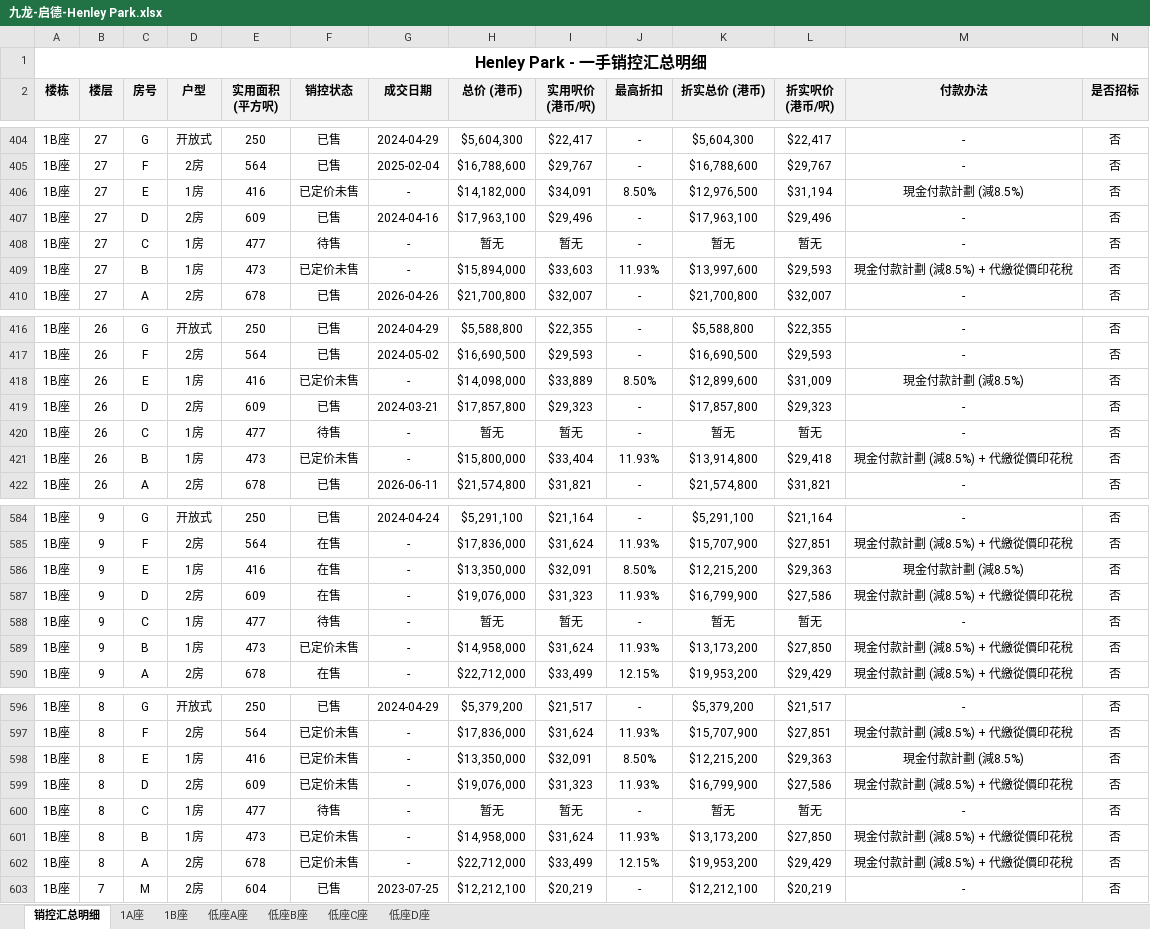
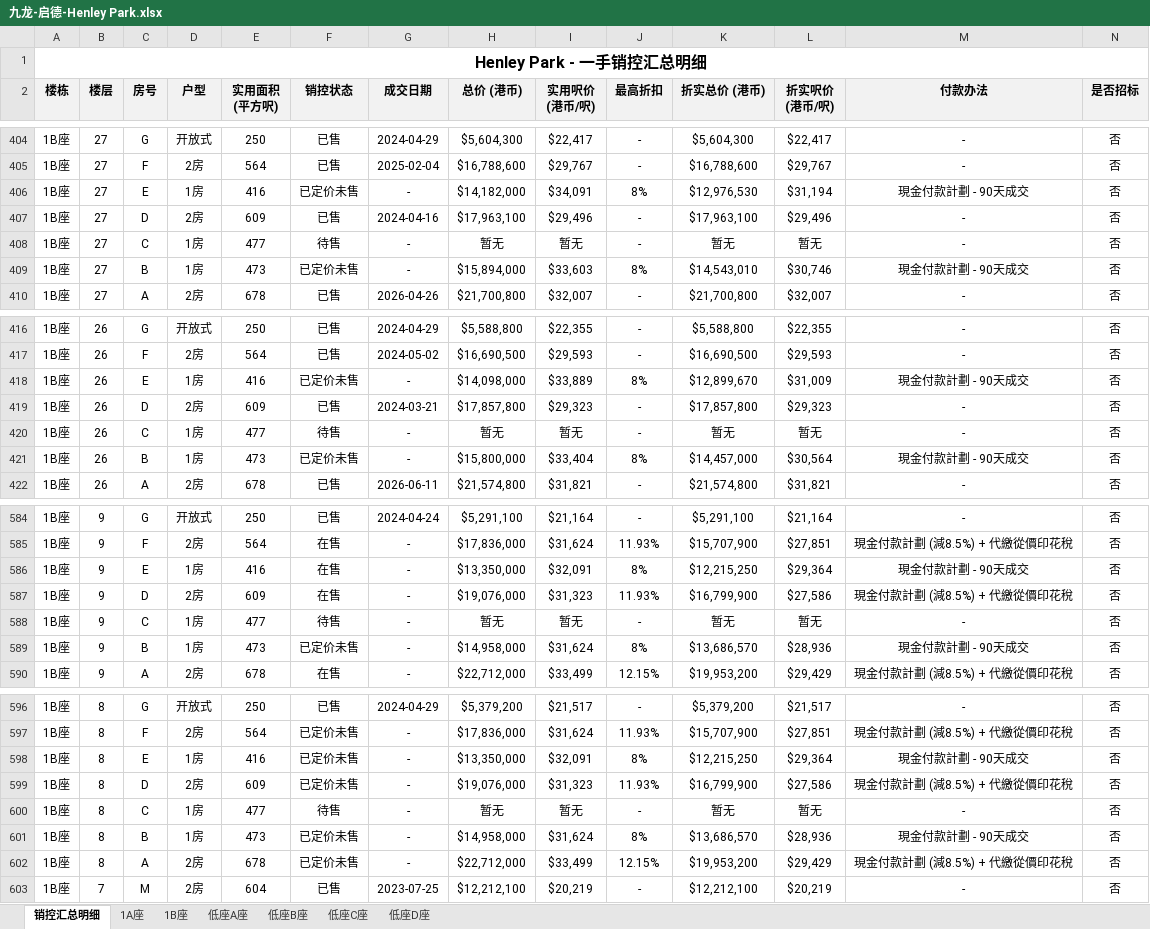
Before and after one commit to neil-studio/hk-properties, an Excel workbook: files/九龙-启德-Henley Park.xlsx, sheet 销控汇总明细, drawn as a sheet; only a part is shown, gaps mark what is left out; values as stored, in another font and other column widths than the file's, no borders; the diff covers the shown part only; the diff names each change by its address in the sheet, - before the commit and + after, or states it on an @@ line.

```diff
--- a/files/九龙-启德-Henley Park.xlsx (sheet 销控汇总明细)
+++ b/files/九龙-启德-Henley Park.xlsx (sheet 销控汇总明细)
-J406 (最高折扣): 8.50%
+J406 (最高折扣): 8%
-K406 (折实总价 (港币)): $12,976,500
+K406 (折实总价 (港币)): $12,976,530
-M406 (付款办法): 現金付款計劃 (減8.5%)
+M406 (付款办法): 現金付款計劃 - 90天成交
-J409 (最高折扣): 11.93%
+J409 (最高折扣): 8%
-K409 (折实总价 (港币)): $13,997,600
+K409 (折实总价 (港币)): $14,543,010
-L409 (折实呎价 (港币/呎)): $29,593
+L409 (折实呎价 (港币/呎)): $30,746
-M409 (付款办法): 現金付款計劃 (減8.5%) + 代繳從價印花稅
+M409 (付款办法): 現金付款計劃 - 90天成交
-J418 (最高折扣): 8.50%
+J418 (最高折扣): 8%
-K418 (折实总价 (港币)): $12,899,600
+K418 (折实总价 (港币)): $12,899,670
-M418 (付款办法): 現金付款計劃 (減8.5%)
+M418 (付款办法): 現金付款計劃 - 90天成交
-J421 (最高折扣): 11.93%
+J421 (最高折扣): 8%
-K421 (折实总价 (港币)): $13,914,800
+K421 (折实总价 (港币)): $14,457,000
-L421 (折实呎价 (港币/呎)): $29,418
+L421 (折实呎价 (港币/呎)): $30,564
-M421 (付款办法): 現金付款計劃 (減8.5%) + 代繳從價印花稅
+M421 (付款办法): 現金付款計劃 - 90天成交
-J586 (最高折扣): 8.50%
+J586 (最高折扣): 8%
-K586 (折实总价 (港币)): $12,215,200
+K586 (折实总价 (港币)): $12,215,250
-L586 (折实呎价 (港币/呎)): $29,363
+L586 (折实呎价 (港币/呎)): $29,364
-M586 (付款办法): 現金付款計劃 (減8.5%)
+M586 (付款办法): 現金付款計劃 - 90天成交
-J589 (最高折扣): 11.93%
+J589 (最高折扣): 8%
-K589 (折实总价 (港币)): $13,173,200
+K589 (折实总价 (港币)): $13,686,570
-L589 (折实呎价 (港币/呎)): $27,850
+L589 (折实呎价 (港币/呎)): $28,936
-M589 (付款办法): 現金付款計劃 (減8.5%) + 代繳從價印花稅
+M589 (付款办法): 現金付款計劃 - 90天成交
-J598 (最高折扣): 8.50%
+J598 (最高折扣): 8%
-K598 (折实总价 (港币)): $12,215,200
+K598 (折实总价 (港币)): $12,215,250
-L598 (折实呎价 (港币/呎)): $29,363
+L598 (折实呎价 (港币/呎)): $29,364
-M598 (付款办法): 現金付款計劃 (減8.5%)
+M598 (付款办法): 現金付款計劃 - 90天成交
-J601 (最高折扣): 11.93%
+J601 (最高折扣): 8%
-K601 (折实总价 (港币)): $13,173,200
+K601 (折实总价 (港币)): $13,686,570
-L601 (折实呎价 (港币/呎)): $27,850
+L601 (折实呎价 (港币/呎)): $28,936
-M601 (付款办法): 現金付款計劃 (減8.5%) + 代繳從價印花稅
+M601 (付款办法): 現金付款計劃 - 90天成交
```
Also changed, not shown: 113 edited cells elsewhere in this sheet, files/九龙-启德-The Henley I.xlsx, files/九龙-启德-The Henley II.xlsx, 3 other files.
